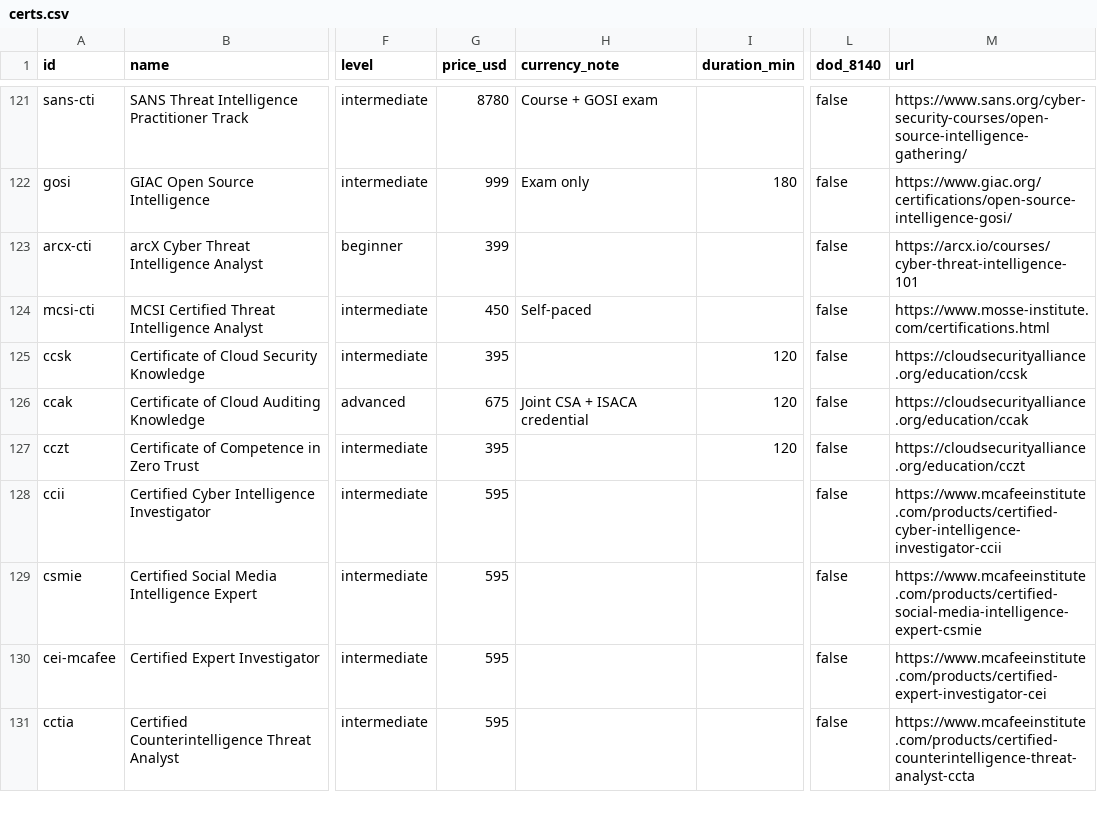
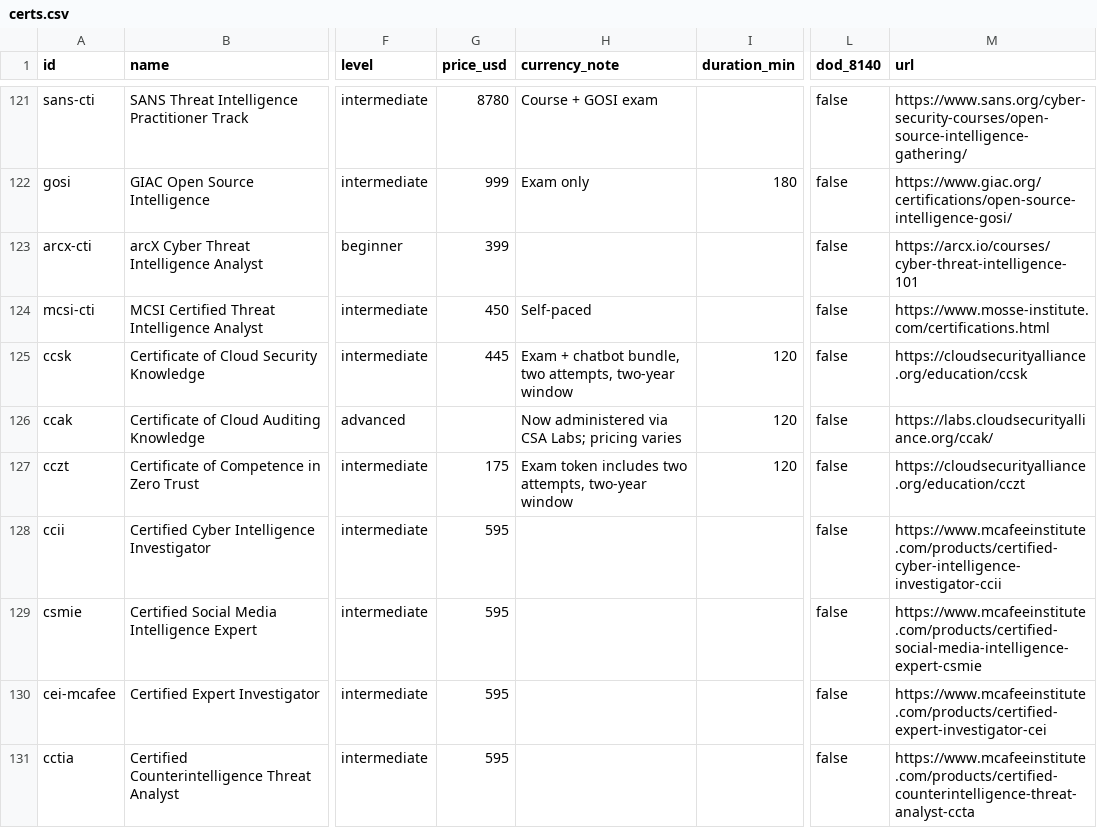
Before and after one commit to securitycerts/certmap, a CSV file: data/certs.csv, drawn as a sheet; only a part is shown, gaps mark what is left out; the diff names each change by its address in the sheet, - before the commit and + after, or states it on an @@ line.

Commit message:
Correct Cloud Security Alliance pricing
Update CCZT to the published $175 exam-token price and CCSK to $445
for the current exam-plus-chatbot bundle. Both prices verified against
the cloudsecurityalliance.org listing pages. Move CCAK to its current
CSA Labs URL and clear the price since the bundle is no longer publicly
listed after the ISACA partnership change.

```diff
--- a/data/certs.csv
+++ b/data/certs.csv
-G125 (price_usd): 395
+G125 (price_usd): 445
-H125 (currency_note): (empty)
+H125 (currency_note): Exam + chatbot bundle, two attempts, two-year window
-G126 (price_usd): 675
+G126 (price_usd): (empty)
-H126 (currency_note): Joint CSA + ISACA credential
+H126 (currency_note): Now administered via CSA Labs; pricing varies
-M126 (url): https://cloudsecurityalliance.org/education/ccak
+M126 (url): https://labs.cloudsecurityalliance.org/ccak/
-G127 (price_usd): 395
+G127 (price_usd): 175
-H127 (currency_note): (empty)
+H127 (currency_note): Exam token includes two attempts, two-year window
```
